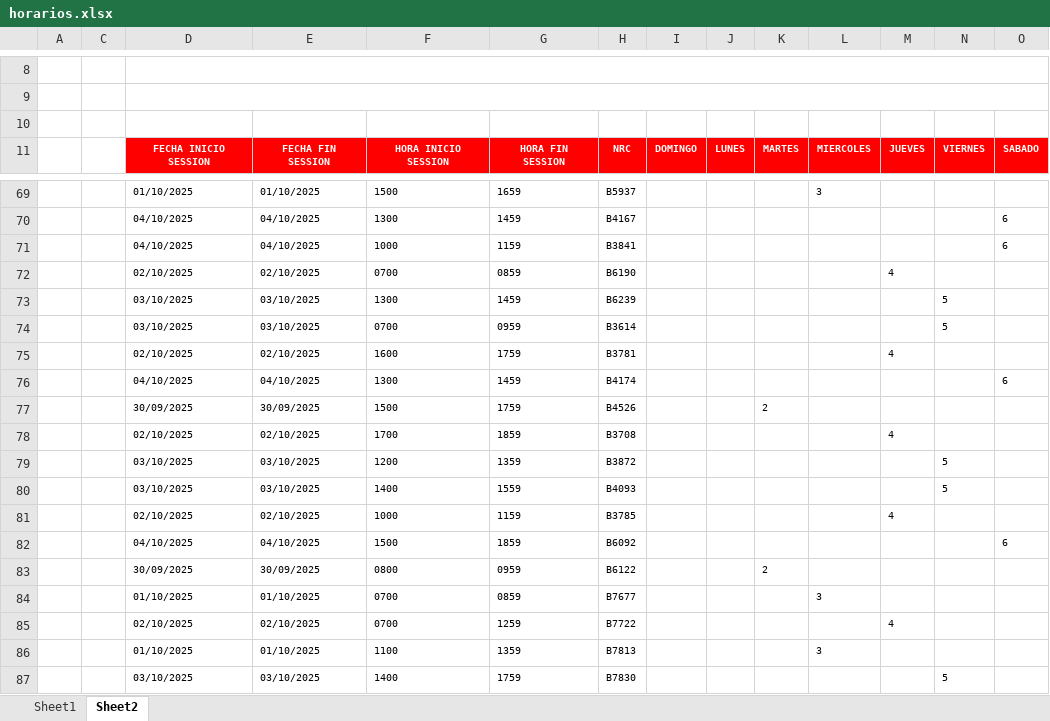
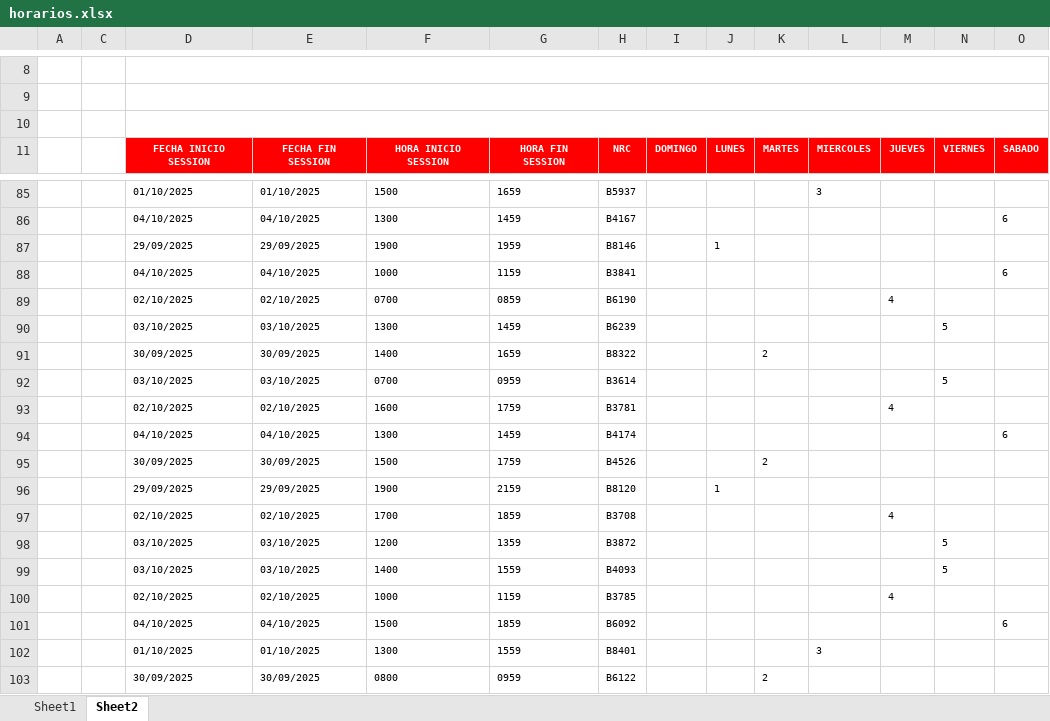
Before and after one commit to pokehub1991/fileserver, an Excel workbook: horarios.xlsx, sheet Sheet2, drawn as a sheet; only a part is shown, gaps mark what is left out; the shorter side is filled out with more unchanged rows; values as stored, in another font and other column widths than the file's, no borders; charts and pictures not drawn; rows hold the shown columns only; the diff covers the shown part only; the diff names each change by its address in the sheet, - before the commit and + after, or states it on an @@ line.

```diff
--- a/horarios.xlsx (sheet Sheet2)
+++ b/horarios.xlsx (sheet Sheet2)
+D10:AG10 merged
+row 87:  |  | 29/09/2025 | 29/09/2025 | 1900 | 1959 | B8146 |  | 1
+row 91:  |  | 30/09/2025 | 30/09/2025 | 1400 | 1659 | B8322 |  |  | 2
+row 96:  |  | 29/09/2025 | 29/09/2025 | 1900 | 2159 | B8120 |  | 1
+row 102:  |  | 01/10/2025 | 01/10/2025 | 1300 | 1559 | B8401 |  |  |  | 3
```
Also changed, not shown: 37 added rows elsewhere in this sheet, charts or pictures, 1 other file.
